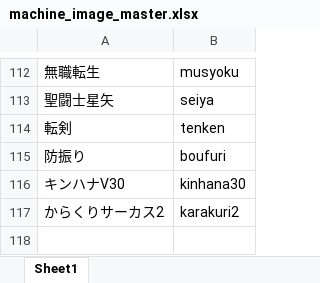
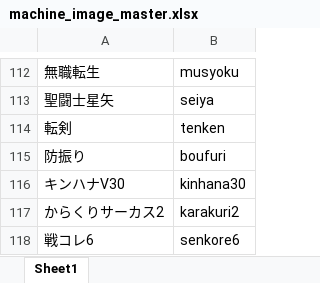
Before and after one commit to tama0520/guild-image-app, an Excel workbook: masters/machine_image_master.xlsx, sheet Sheet1, drawn as a sheet; only a part is shown, gaps mark what is left out; values as stored, in another font and other column widths than the file's, no borders; the diff names each change by its address in the sheet, - before the commit and + after, or states it on an @@ line.

Commit message:
update machine_image_master

```diff
--- a/masters/machine_image_master.xlsx (sheet Sheet1)
+++ b/masters/machine_image_master.xlsx (sheet Sheet1)
+row 118: 戦コレ6 | senkore6
```
